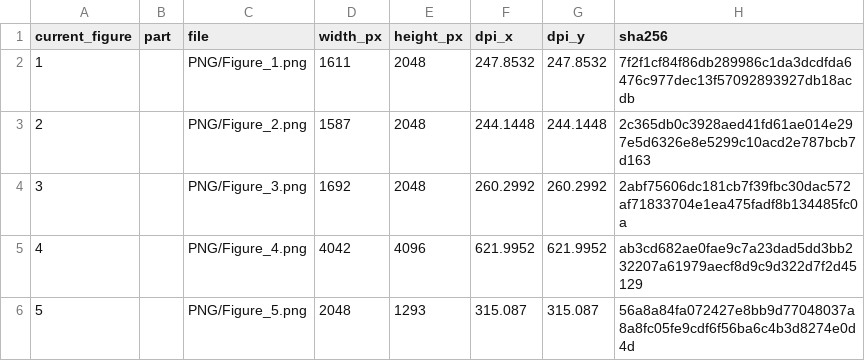
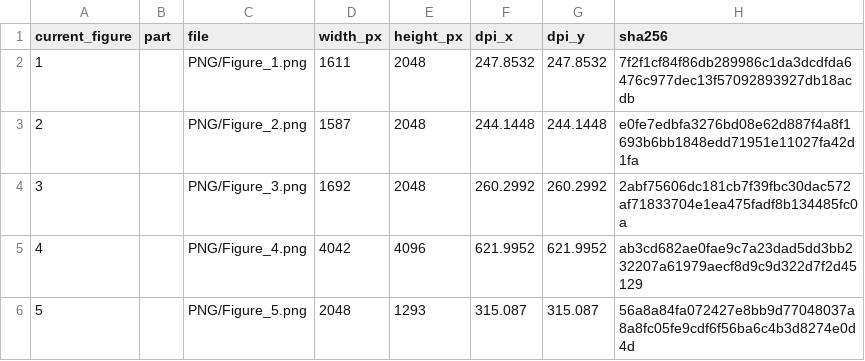
Before and after one commit to HickeyLab/LLM-Spatial-omics-Clustering, a CSV file: figures/current_manuscript/Figure_inventory.csv, drawn as a sheet; only a part is shown.

Commit message:
Add second zoom connectors to Figure 2D (#49)

```diff
--- a/figures/current_manuscript/Figure_inventory.csv
+++ b/figures/current_manuscript/Figure_inventory.csv
@@ -2,3 +2,3 @@ current_figure,part,file,width_px,height_px,dpi_x,dpi_y,sha256
 1,,PNG/Figure_1.png,1611,2048,247.8532,247.8532,7f2f1cf84f86db289986c1da3dcdfda6476c977dec13f57092893927db18acdb
-2,,PNG/Figure_2.png,1587,2048,244.1448,244.1448,2c365db0c3928aed41fd61ae014e297e5d6326e8e5299c10acd2e787bcb7d163
+2,,PNG/Figure_2.png,1587,2048,244.1448,244.1448,e0fe7edbfa3276bd08e62d887f4a8f1693b6bb1848edd71951e11027fa42d1fa
 3,,PNG/Figure_3.png,1692,2048,260.2992,260.2992,2abf75606dc181cb7f39fbc30dac572af71833704e1ea475fadf8b134485fc0a
```
Also changed, not shown: 2 other files.
